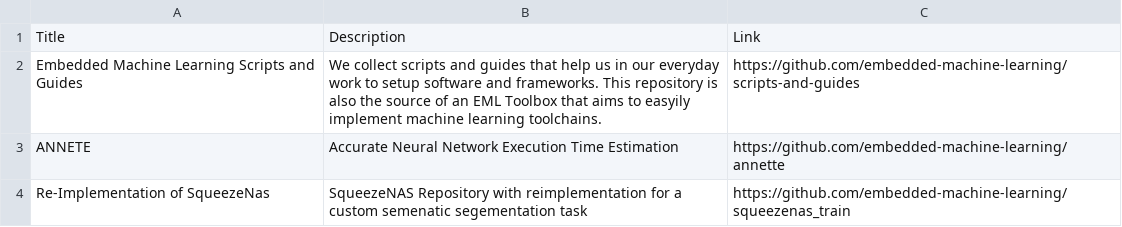
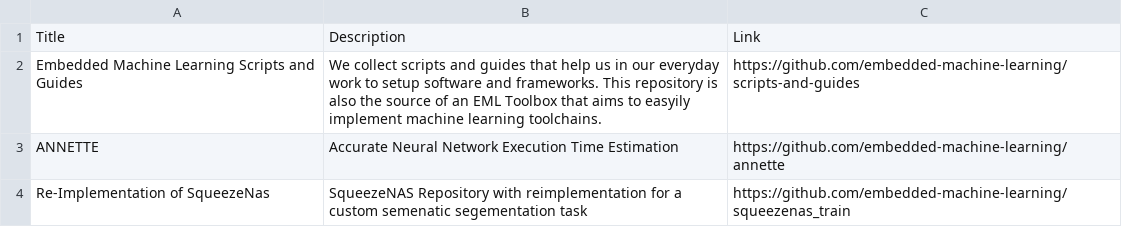
Before and after one commit to embedded-machine-learning/webpage, a CSV file: _data/Software.csv, drawn as a sheet.

```diff
--- a/_data/Software.csv
+++ b/_data/Software.csv
@@ -2,3 +2,3 @@ Title,Description,Link
 Embedded Machine Learning Scripts and Guides,We collect scripts and guides that help us in our everyday work to setup software and frameworks. This repository is also the source of an EML Toolbox that aims to easyily implement machine learning toolchains.,https://github.com/embedded-machine-learning/scripts-and-guides
-ANNETE,Accurate Neural Network Execution Time Estimation,https://github.com/embedded-machine-learning/annette
+ANNETTE,Accurate Neural Network Execution Time Estimation,https://github.com/embedded-machine-learning/annette
 Re-Implementation of SqueezeNas,SqueezeNAS Repository with reimplementation for a custom semenatic segementation task,https://github.com/embedded-machine-learning/squeezenas_train
```
Also changed, not shown: _data/Theses.csv, 1 other file.
